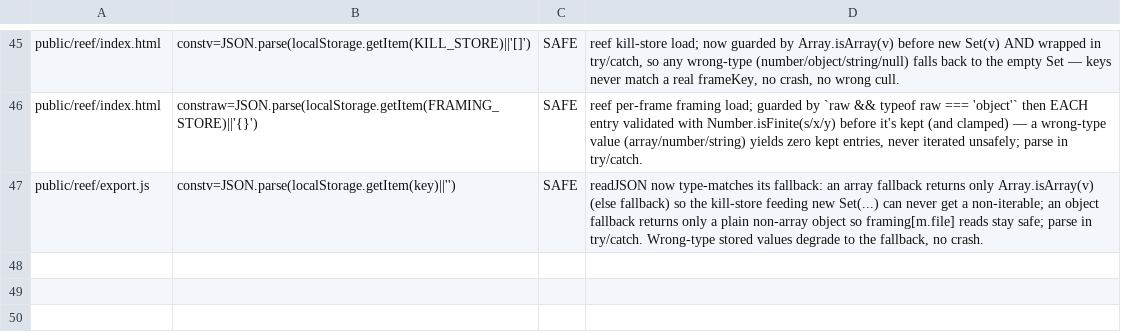
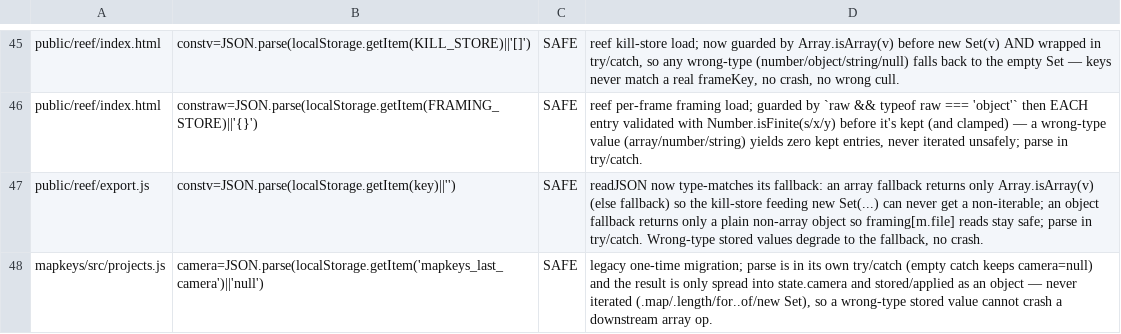
Before and after one commit to parleypott/mycoldmars-, a TSV file: scripts/wrongtype-json-parse-triage.tsv, drawn as a sheet; only a part is shown, gaps mark what is left out; the diff names each change by its address in the sheet, - before the commit and + after, or states it on an @@ line.

Commit message:
mapkeys: guard slugFromHash decode (URIError bricked project routing) + green 2 shape gates
slugFromHash() runs on boot and every hashchange to route the project
library; a malformed percent-sequence in the hash (a bare '%', tampered/
shared link) made decodeURIComponent throw URIError and brick routing.
Inline try/catch now degrades to the raw un-decoded slug. Mutation-locked
by slug-from-hash.test.mjs (slices the shipped fn verbatim). Triaged the
already-guarded projects.js legacy-migration JSON.parse as SAFE.

```diff
--- a/scripts/wrongtype-json-parse-triage.tsv
+++ b/scripts/wrongtype-json-parse-triage.tsv
+row 48: mapkeys/src/projects.js | camera=JSON.parse(localStorage.getItem('mapkeys_last_camera')||'null') | SAFE | legacy one-time migration; parse is in its own try/catch (empty catch keeps camera=null) and the result is only spread into state.camera and stored/applied as an object — never iterated (.map/.length/for..of/new Set), so a wrong-type stored value cannot crash a downstream array op.
```
Also changed, not shown: scripts/unguarded-decode-triage.tsv, 2 other files.
